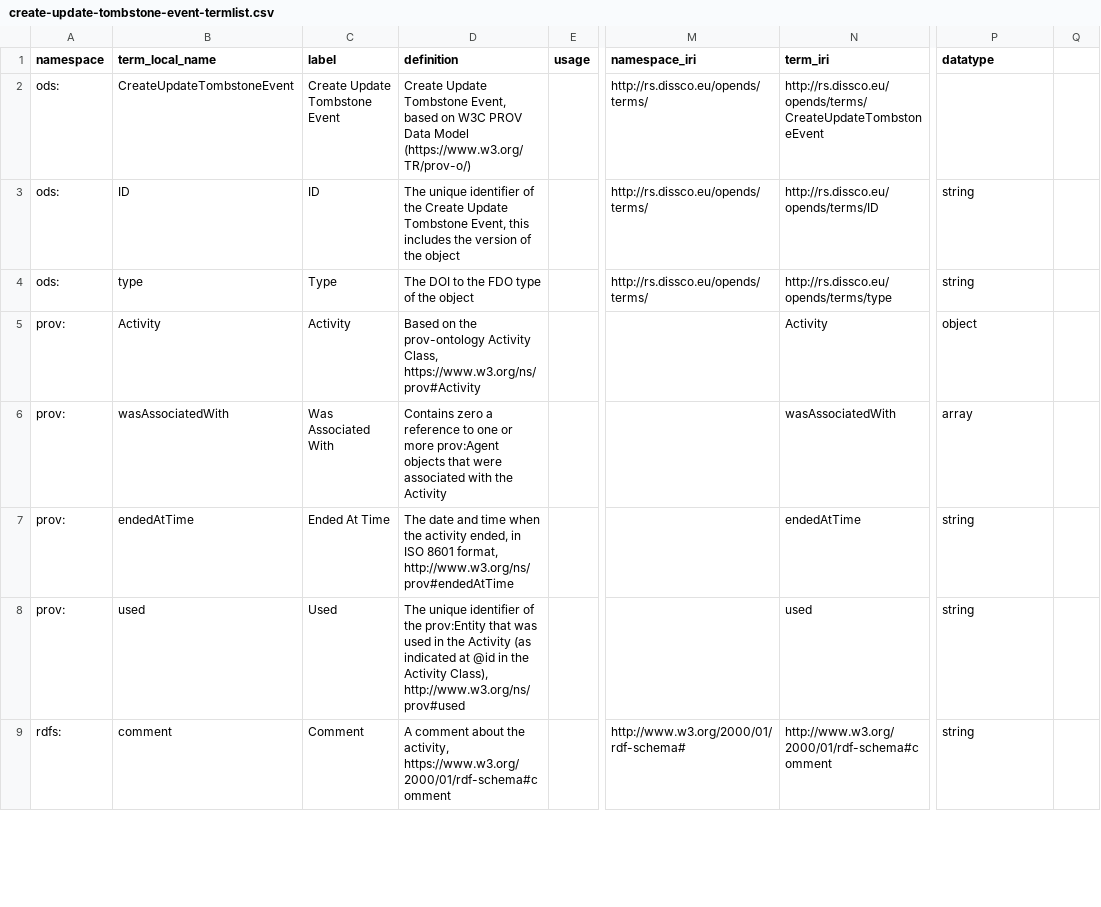
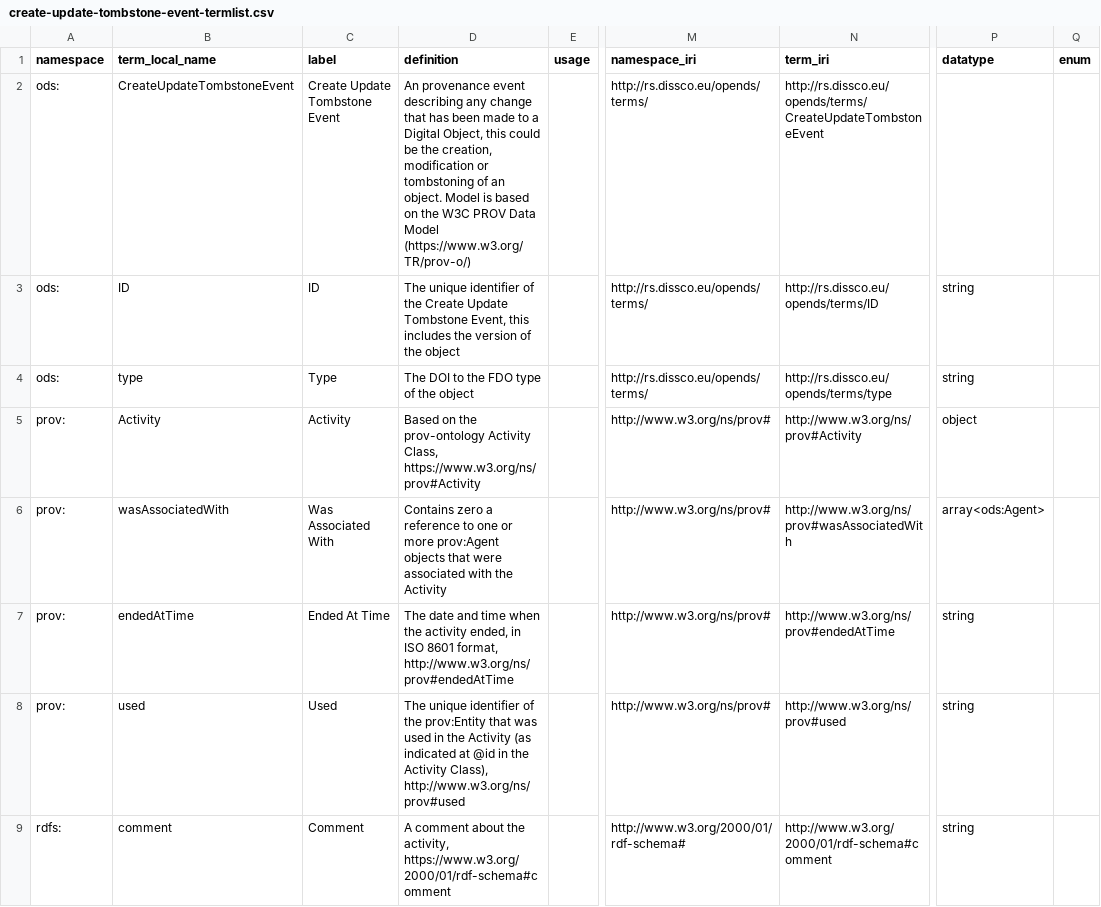
Before and after one commit to ben-norton/stadocgen, a CSV file: app/data/opends/create-update-tombstone-event-termlist.csv, drawn as a sheet; only a part is shown, gaps mark what is left out; the diff covers the shown part only; the diff names each change by its address in the sheet, - before the commit and + after, or states it on an @@ line.

```diff
--- a/app/data/opends/create-update-tombstone-event-termlist.csv
+++ b/app/data/opends/create-update-tombstone-event-termlist.csv
-Q1: (empty)
+Q1: enum
-D2 (definition): Create Update Tombstone Event, based on W3C PROV…
+D2 (definition): An provenance event describing any change that has been made to a Digital Object, this could be the creation, modification or tombstoning of an object. Model is based on the W3C PROV…
-M5:M8 (namespace_iri): (empty)
+M5:M8 (namespace_iri): http://www.w3.org/ns/prov#
-N5 (term_iri): Activity
+N5 (term_iri): http://www.w3.org/ns/prov#Activity
-N6 (term_iri): wasAssociatedWith
+N6 (term_iri): http://www.w3.org/ns/prov#wasAssociatedWith
-P6 (datatype): array
+P6 (datatype): array<ods:Agent>
-N7 (term_iri): endedAtTime
+N7 (term_iri): http://www.w3.org/ns/prov#endedAtTime
-N8 (term_iri): used
+N8 (term_iri): http://www.w3.org/ns/prov#used
```
Also changed, not shown: 12 edited cells elsewhere in this file, app/data/opends/annotation-termlist.csv, app/data/opends/data-mapping-termlist.csv, 14 other files.
